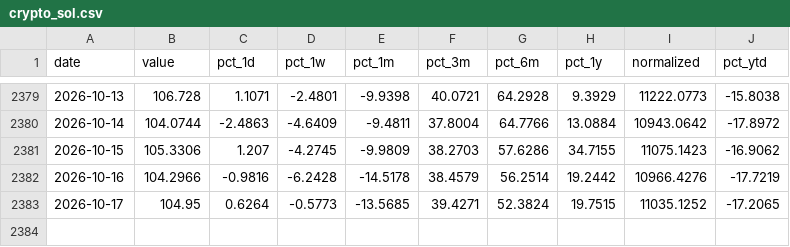
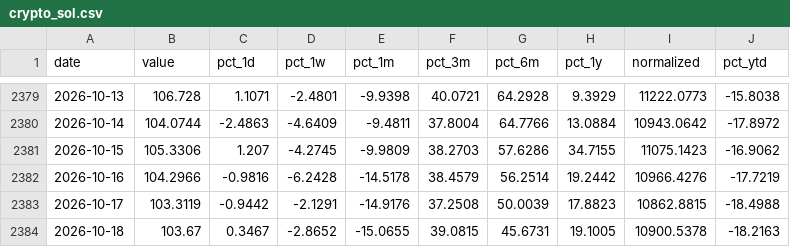
Before and after one commit to Ruben-Bosmans/global-macro-dashboard, a CSV file: data/processed/crypto_sol.csv, drawn as a sheet; only a part is shown, gaps mark what is left out.

```diff
--- a/data/processed/crypto_sol.csv
+++ b/data/processed/crypto_sol.csv
@@ -2382,2 +2382,3 @@ date,value,pct_1d,pct_1w,pct_1m,pct_3m,pct_6m,pct_1y,normalized,pct_ytd
 2026-10-16,104.2966,-0.9816,-6.2428,-14.5178,38.4579,56.2514,19.2442,10966.4276,-17.7219
-2026-10-17,104.95,0.6264,-0.5773,-13.5685,39.4271,52.3824,19.7515,11035.1252,-17.2065
+2026-10-17,103.3119,-0.9442,-2.1291,-14.9176,37.2508,50.0039,17.8823,10862.8815,-18.4988
+2026-10-18,103.67,0.3467,-2.8652,-15.0655,39.0815,45.6731,19.1005,10900.5378,-18.2163
```
Also changed, not shown: data/processed/crypto_atom.csv, data/processed/crypto_avax.csv, 34 other files.
